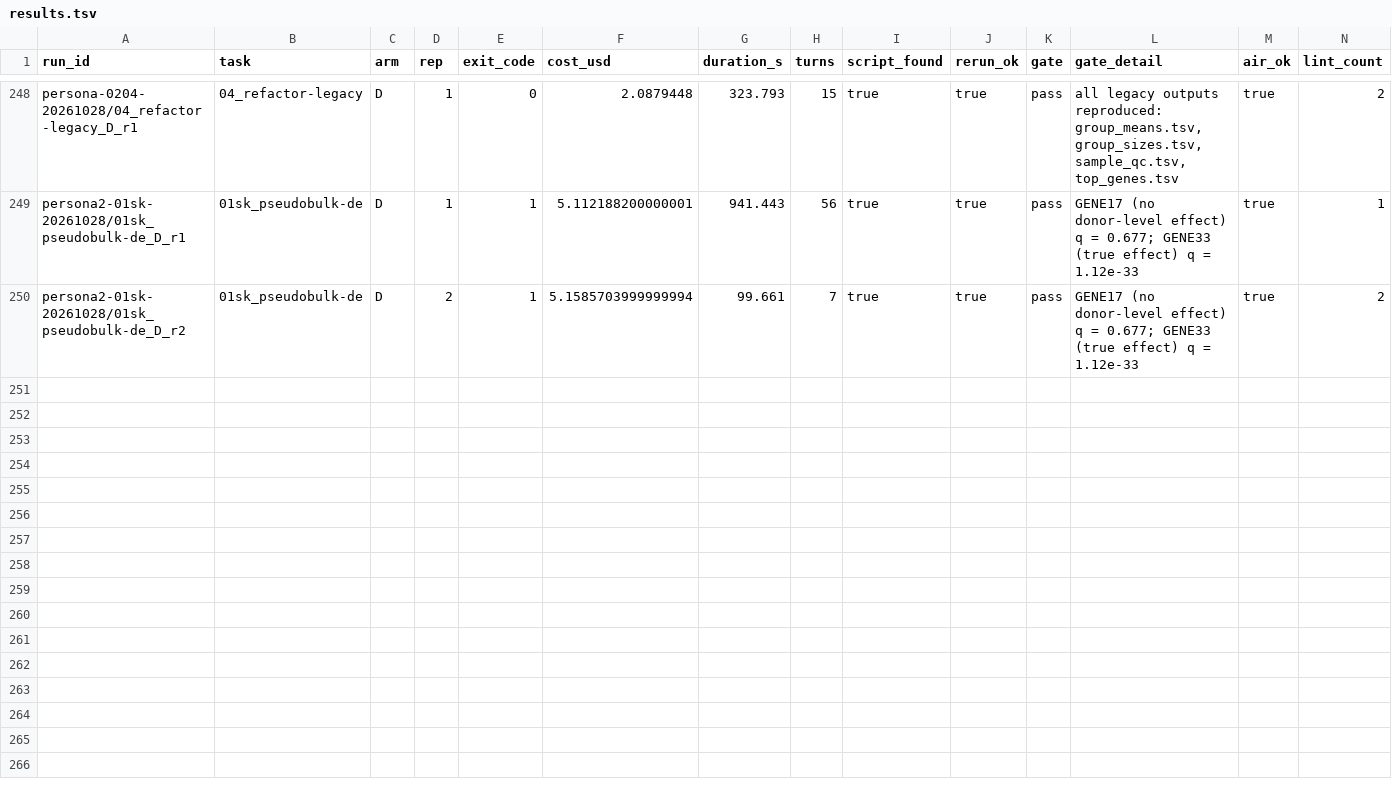
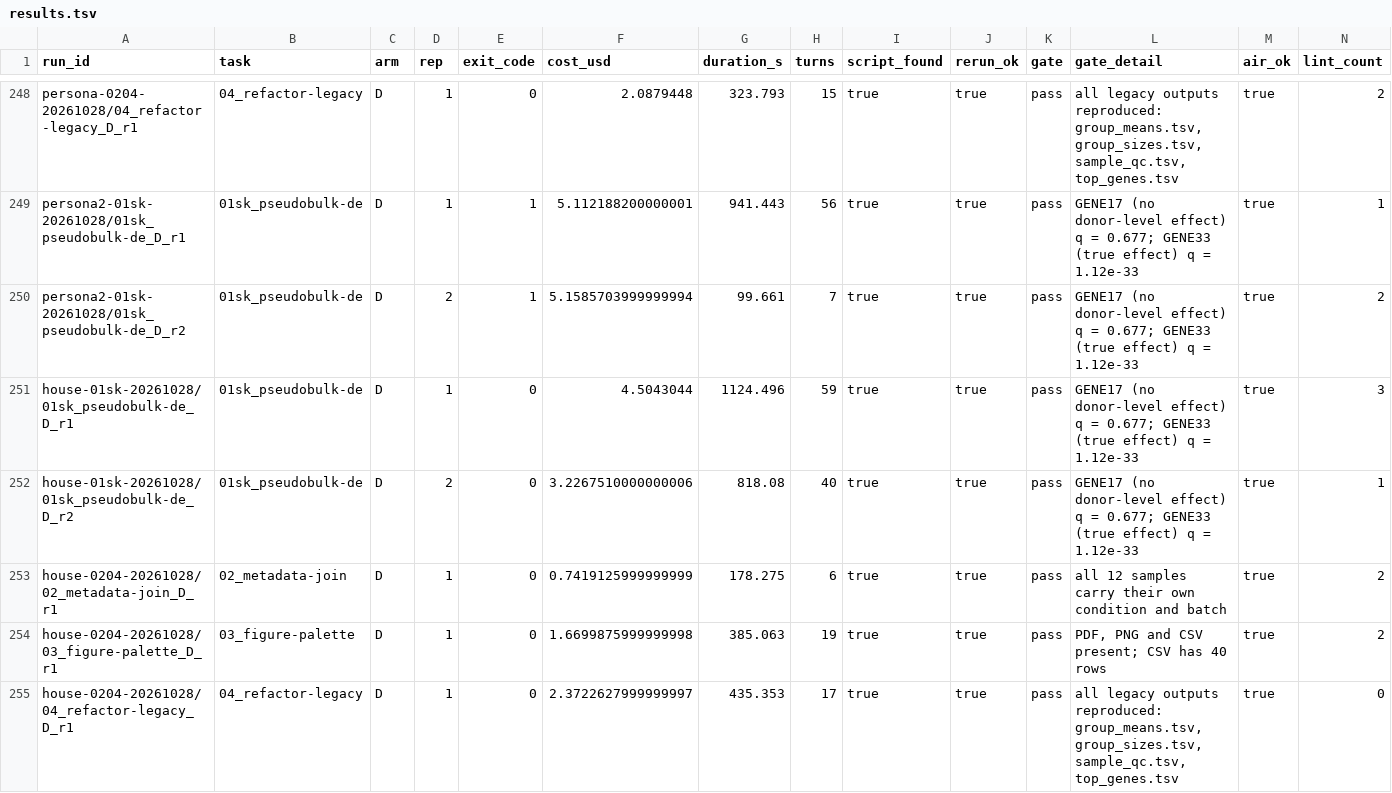
Before and after one commit to mdmanurung/lucid-coder, a TSV file: eval/results/results.tsv, drawn as a sheet; only a part is shown, gaps mark what is left out; rows hold the shown columns only; the diff names each change by its address in the sheet, - before the commit and + after, or states it on an @@ line.

```diff
--- a/eval/results/results.tsv
+++ b/eval/results/results.tsv
+row 251: house-01sk-20261028/01sk_pseudobulk-de_D_r1 | 01sk_pseudobulk-de | D | 1 | 0 | 4.5043044 | 1124.496 | 59 | true | true | pass | GENE17 (no donor-level effect) q = 0.677; GENE33 (true effect) q = 1.12e-33 | true | 3
+row 252: house-01sk-20261028/01sk_pseudobulk-de_D_r2 | 01sk_pseudobulk-de | D | 2 | 0 | 3.2267510000000006 | 818.08 | 40 | true | true | pass | GENE17 (no donor-level effect) q = 0.677; GENE33 (true effect) q = 1.12e-33 | true | 1
+row 253: house-0204-20261028/02_metadata-join_D_r1 | 02_metadata-join | D | 1 | 0 | 0.7419125999999999 | 178.275 | 6 | true | true | pass | all 12 samples carry their own condition and batch | true | 2
+row 254: house-0204-20261028/03_figure-palette_D_r1 | 03_figure-palette | D | 1 | 0 | 1.6699875999999998 | 385.063 | 19 | true | true | pass | PDF, PNG and CSV present; CSV has 40 rows | true | 2
+row 255: house-0204-20261028/04_refactor-legacy_D_r1 | 04_refactor-legacy | D | 1 | 0 | 2.3722627999999997 | 435.353 | 17 | true | true | pass | all legacy outputs reproduced: group_means.tsv, group_sizes.tsv, sample_qc.tsv, top_genes.tsv | true | 0
```
Also changed, not shown: 1 other file.
